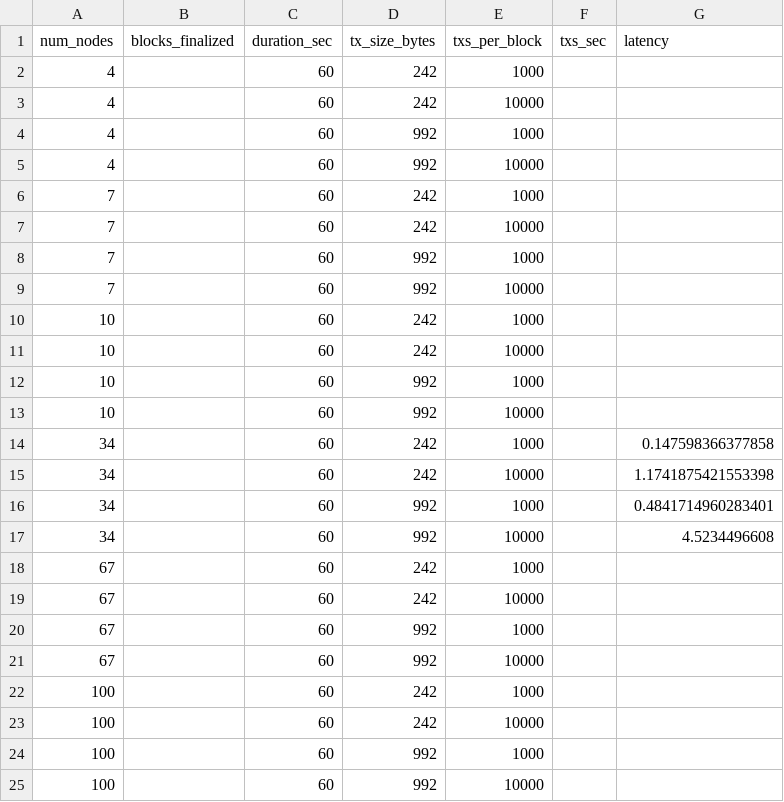
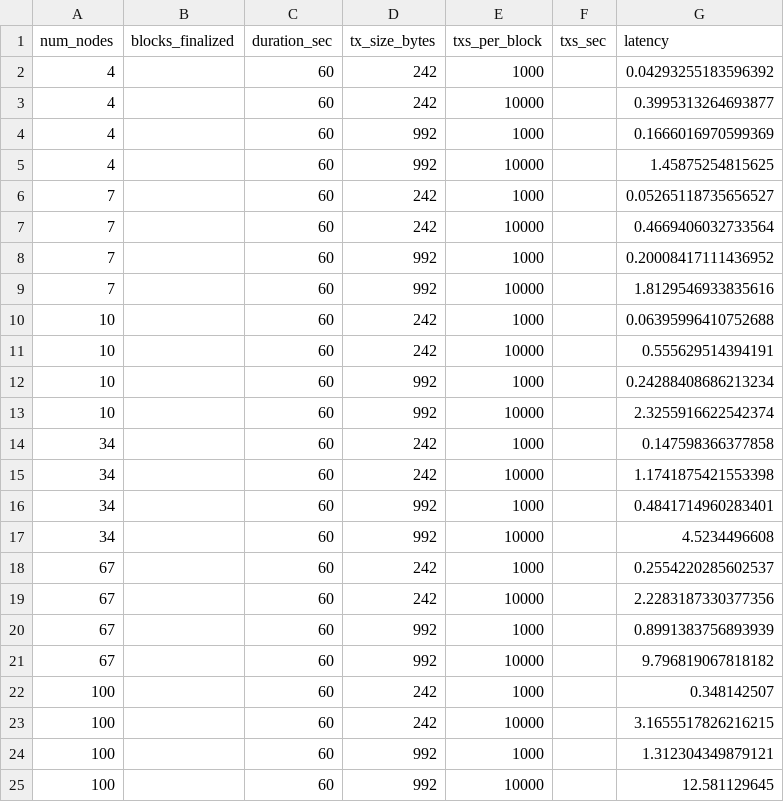
Before and after one commit to AndreSantos0/Probabilistic-Chained-Blockchain-Consensus, a CSV file: hotstuff.csv, drawn as a sheet.

Commit message:
Adds latency results for hotstuff.

```diff
--- a/hotstuff.csv
+++ b/hotstuff.csv
@@ -1,14 +1,14 @@
 num_nodes;blocks_finalized;duration_sec;tx_size_bytes;txs_per_block;txs_sec;latency
-4;;60;242;1000;;
-4;;60;242;10000;;
-4;;60;992;1000;;
-4;;60;992;10000;;
-7;;60;242;1000;;
-7;;60;242;10000;;
-7;;60;992;1000;;
-7;;60;992;10000;;
-10;;60;242;1000;;
-10;;60;242;10000;;
-10;;60;992;1000;;
-10;;60;992;10000;;
+4;;60;242;1000;;0.04293255183596392
+4;;60;242;10000;;0.3995313264693877
+4;;60;992;1000;;0.1666016970599369
+4;;60;992;10000;;1.45875254815625
+7;;60;242;1000;;0.05265118735656527
+7;;60;242;10000;;0.4669406032733564
+7;;60;992;1000;;0.20008417111436952
+7;;60;992;10000;;1.8129546933835616
+10;;60;242;1000;;0.06395996410752688
+10;;60;242;10000;;0.555629514394191
+10;;60;992;1000;;0.24288408686213234
+10;;60;992;10000;;2.3255916622542374
 34;;60;242;1000;;0.147598366377858
@@ -17,9 +17,9 @@ num_nodes;blocks_finalized;duration_sec;tx_size_bytes;txs_per_block;txs_sec;late
 34;;60;992;10000;;4.5234496608
-67;;60;242;1000;;
-67;;60;242;10000;;
-67;;60;992;1000;;
-67;;60;992;10000;;
-100;;60;242;1000;;
-100;;60;242;10000;;
-100;;60;992;1000;;
-100;;60;992;10000;;
+67;;60;242;1000;;0.2554220285602537
+67;;60;242;10000;;2.2283187330377356
+67;;60;992;1000;;0.8991383756893939
+67;;60;992;10000;;9.796819067818182
+100;;60;242;1000;;0.348142507
+100;;60;242;10000;;3.1655517826216215
+100;;60;992;1000;;1.312304349879121
+100;;60;992;10000;;12.581129645
```
Also changed, not shown: 1 other file.
